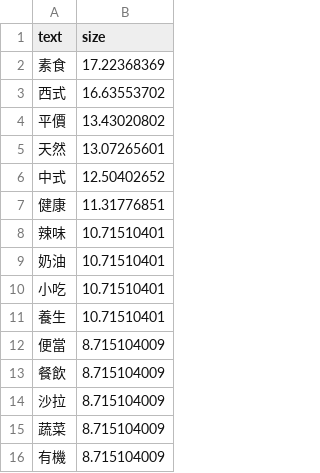
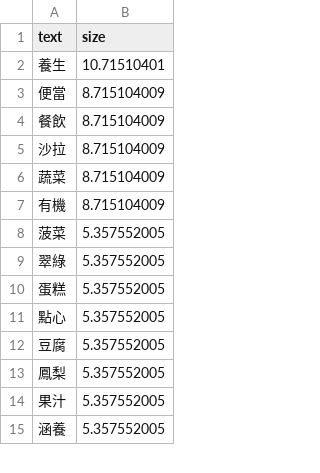
Before and after one commit to JackyKao/TravelLight, a CSV file: VegFood.csv, drawn as a sheet; only a part is shown; the shorter side is filled out with more unchanged rows.

Commit message:
Update VegFood.csv

```diff
--- a/VegFood.csv
+++ b/VegFood.csv
@@ -1,11 +1,2 @@
 text,size
-素食,17.22368369
-西式,16.63553702
-平價,13.43020802
-天然,13.07265601
-中式,12.50402652
-健康,11.31776851
-辣味,10.71510401
-奶油,10.71510401
-小吃,10.71510401
 養生,10.71510401
```
